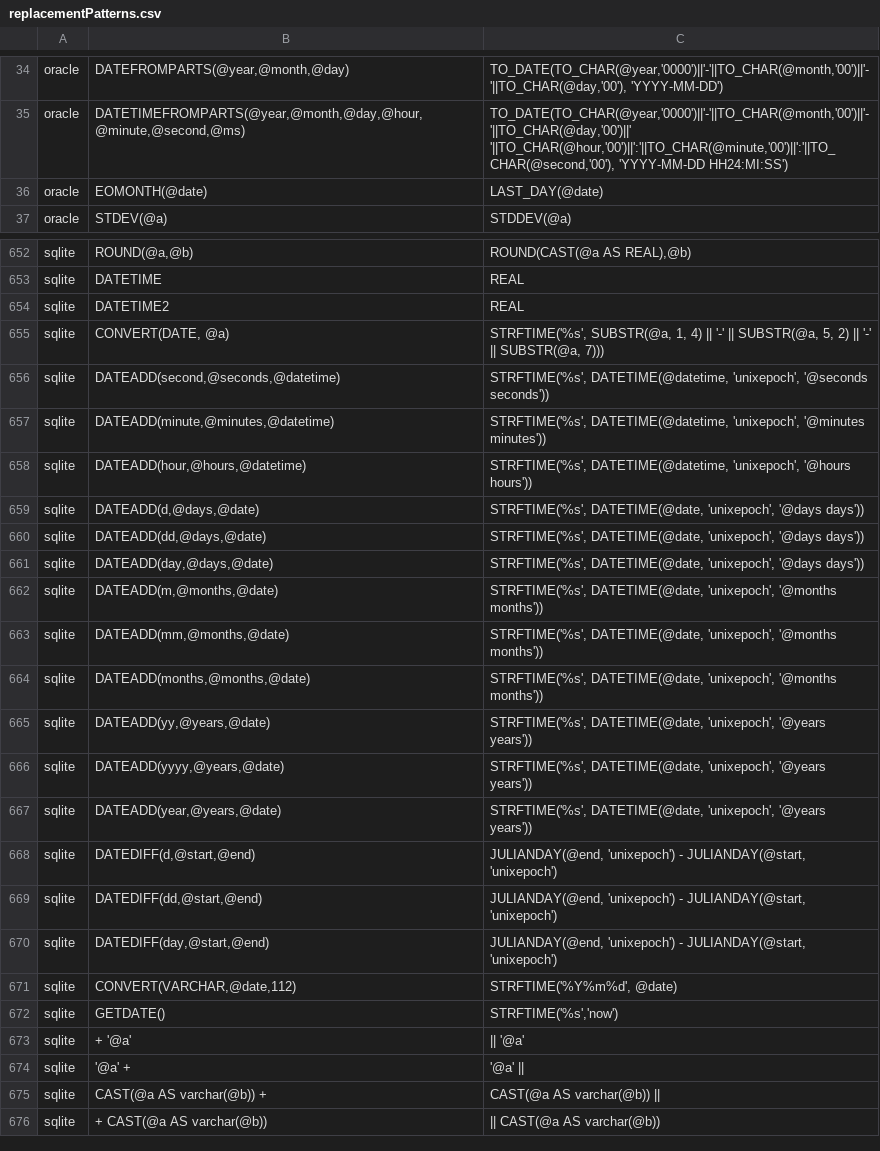
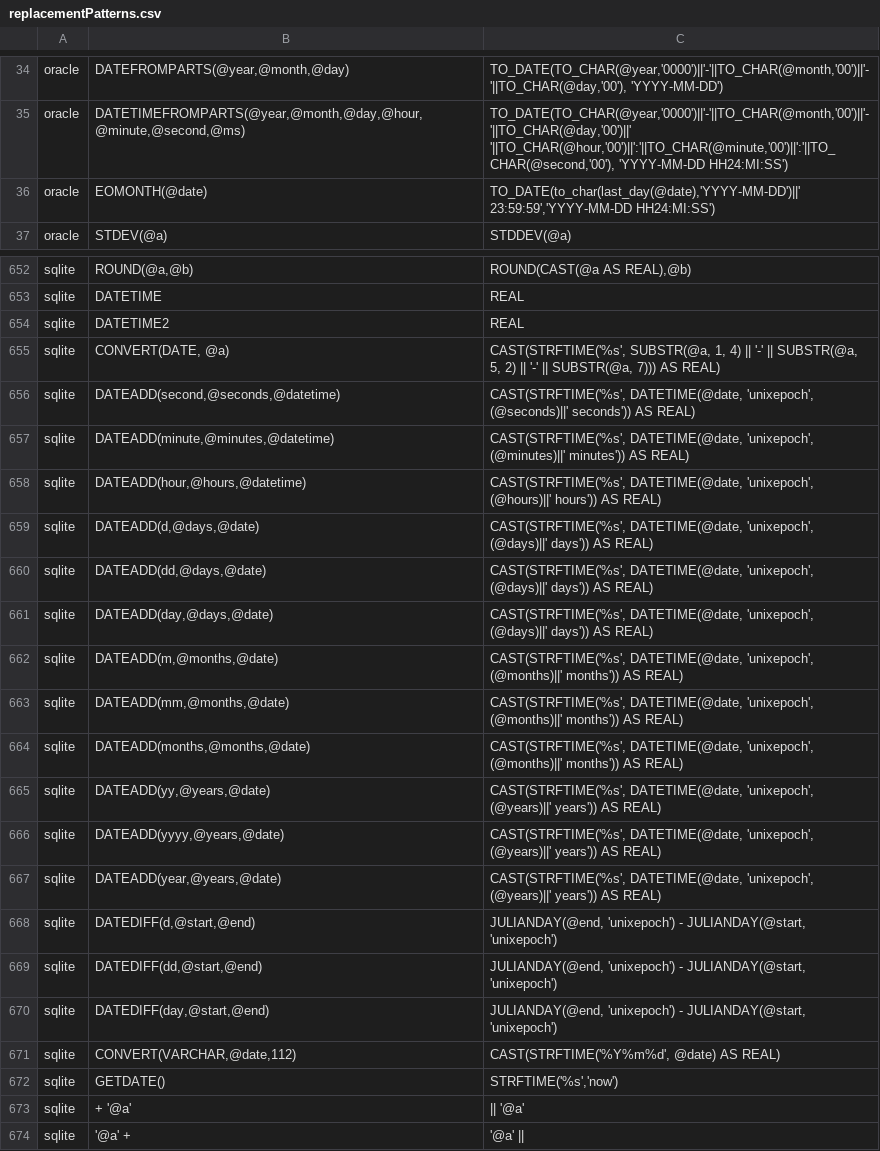
Before and after one commit to cran/SqlRender, a CSV file: inst/csv/replacementPatterns.csv, drawn as a sheet; only a part is shown, gaps mark what is left out; the shorter side is filled out with more unchanged rows.

```diff
--- a/inst/csv/replacementPatterns.csv
+++ b/inst/csv/replacementPatterns.csv
@@ -35,3 +35,3 @@ oracle,"DATEFROMPARTS(@year,@month,@day)","TO_DATE(TO_CHAR(@year,'0000')||'-'||T
 oracle,"DATETIMEFROMPARTS(@year,@month,@day,@hour,@minute,@second,@ms)","TO_DATE(TO_CHAR(@year,'0000')||'-'||TO_CHAR(@month,'00')||'-'||TO_CHAR(@day,'00')||' '||TO_CHAR(@hour,'00')||':'||TO_CHAR(@minute,'00')||':'||TO_CHAR(@second,'00'), 'YYYY-MM-DD HH24:MI:SS')"
-oracle,EOMONTH(@date),LAST_DAY(@date)
+oracle,EOMONTH(@date),"TO_DATE(to_char(last_day(@date),'YYYY-MM-DD')||' 23:59:59','YYYY-MM-DD HH24:MI:SS')"
 oracle,STDEV(@a),STDDEV(@a)
@@ -654,15 +654,15 @@ sqlite,DATETIME,REAL
 sqlite,DATETIME2,REAL
-sqlite,"CONVERT(DATE, @a)","STRFTIME('%s', SUBSTR(@a, 1, 4) || '-' || SUBSTR(@a, 5, 2) || '-' || SUBSTR(@a, 7)))"
-sqlite,"DATEADD(second,@seconds,@datetime)","STRFTIME('%s', DATETIME(@datetime, 'unixepoch', '@seconds seconds'))"
-sqlite,"DATEADD(minute,@minutes,@datetime)","STRFTIME('%s', DATETIME(@datetime, 'unixepoch', '@minutes minutes'))"
-sqlite,"DATEADD(hour,@hours,@datetime)","STRFTIME('%s', DATETIME(@datetime, 'unixepoch', '@hours hours'))"
-sqlite,"DATEADD(d,@days,@date)","STRFTIME('%s', DATETIME(@date, 'unixepoch', '@days days'))"
-sqlite,"DATEADD(dd,@days,@date)","STRFTIME('%s', DATETIME(@date, 'unixepoch', '@days days'))"
-sqlite,"DATEADD(day,@days,@date)","STRFTIME('%s', DATETIME(@date, 'unixepoch', '@days days'))"
-sqlite,"DATEADD(m,@months,@date)","STRFTIME('%s', DATETIME(@date, 'unixepoch', '@months months'))"
-sqlite,"DATEADD(mm,@months,@date)","STRFTIME('%s', DATETIME(@date, 'unixepoch', '@months months'))"
-sqlite,"DATEADD(months,@months,@date)","STRFTIME('%s', DATETIME(@date, 'unixepoch', '@months months'))"
-sqlite,"DATEADD(yy,@years,@date)","STRFTIME('%s', DATETIME(@date, 'unixepoch', '@years years'))"
-sqlite,"DATEADD(yyyy,@years,@date)","STRFTIME('%s', DATETIME(@date, 'unixepoch', '@years years'))"
-sqlite,"DATEADD(year,@years,@date)","STRFTIME('%s', DATETIME(@date, 'unixepoch', '@years years'))"
+sqlite,"CONVERT(DATE, @a)","CAST(STRFTIME('%s', SUBSTR(@a, 1, 4) || '-' || SUBSTR(@a, 5, 2) || '-' || SUBSTR(@a, 7))) AS REAL)"
+sqlite,"DATEADD(second,@seconds,@datetime)","CAST(STRFTIME('%s', DATETIME(@date, 'unixepoch', (@seconds)||' seconds')) AS REAL)"
+sqlite,"DATEADD(minute,@minutes,@datetime)","CAST(STRFTIME('%s', DATETIME(@date, 'unixepoch', (@minutes)||' minutes')) AS REAL)"
+sqlite,"DATEADD(hour,@hours,@datetime)","CAST(STRFTIME('%s', DATETIME(@date, 'unixepoch', (@hours)||' hours')) AS REAL)"
+sqlite,"DATEADD(d,@days,@date)","CAST(STRFTIME('%s', DATETIME(@date, 'unixepoch', (@days)||' days')) AS REAL)"
+sqlite,"DATEADD(dd,@days,@date)","CAST(STRFTIME('%s', DATETIME(@date, 'unixepoch', (@days)||' days')) AS REAL)"
+sqlite,"DATEADD(day,@days,@date)","CAST(STRFTIME('%s', DATETIME(@date, 'unixepoch', (@days)||' days')) AS REAL)"
+sqlite,"DATEADD(m,@months,@date)","CAST(STRFTIME('%s', DATETIME(@date, 'unixepoch', (@months)||' months')) AS REAL)"
+sqlite,"DATEADD(mm,@months,@date)","CAST(STRFTIME('%s', DATETIME(@date, 'unixepoch', (@months)||' months')) AS REAL)"
+sqlite,"DATEADD(months,@months,@date)","CAST(STRFTIME('%s', DATETIME(@date, 'unixepoch', (@months)||' months')) AS REAL)"
+sqlite,"DATEADD(yy,@years,@date)","CAST(STRFTIME('%s', DATETIME(@date, 'unixepoch', (@years)||' years')) AS REAL)"
+sqlite,"DATEADD(yyyy,@years,@date)","CAST(STRFTIME('%s', DATETIME(@date, 'unixepoch', (@years)||' years')) AS REAL)"
+sqlite,"DATEADD(year,@years,@date)","CAST(STRFTIME('%s', DATETIME(@date, 'unixepoch', (@years)||' years')) AS REAL)"
 sqlite,"DATEDIFF(d,@start,@end)","JULIANDAY(@end, 'unixepoch') - JULIANDAY(@start, 'unixepoch')"
@@ -670,3 +670,3 @@ sqlite,"DATEDIFF(dd,@start,@end)","JULIANDAY(@end, 'unixepoch') - JULIANDAY(@sta
 sqlite,"DATEDIFF(day,@start,@end)","JULIANDAY(@end, 'unixepoch') - JULIANDAY(@start, 'unixepoch')"
-sqlite,"CONVERT(VARCHAR,@date,112)","STRFTIME('%Y%m%d', @date)"
+sqlite,"CONVERT(VARCHAR,@date,112)","CAST(STRFTIME('%Y%m%d', @date) AS REAL)"
 sqlite,GETDATE(),"STRFTIME('%s','now')"
```
Also changed, not shown: 11 other files.
